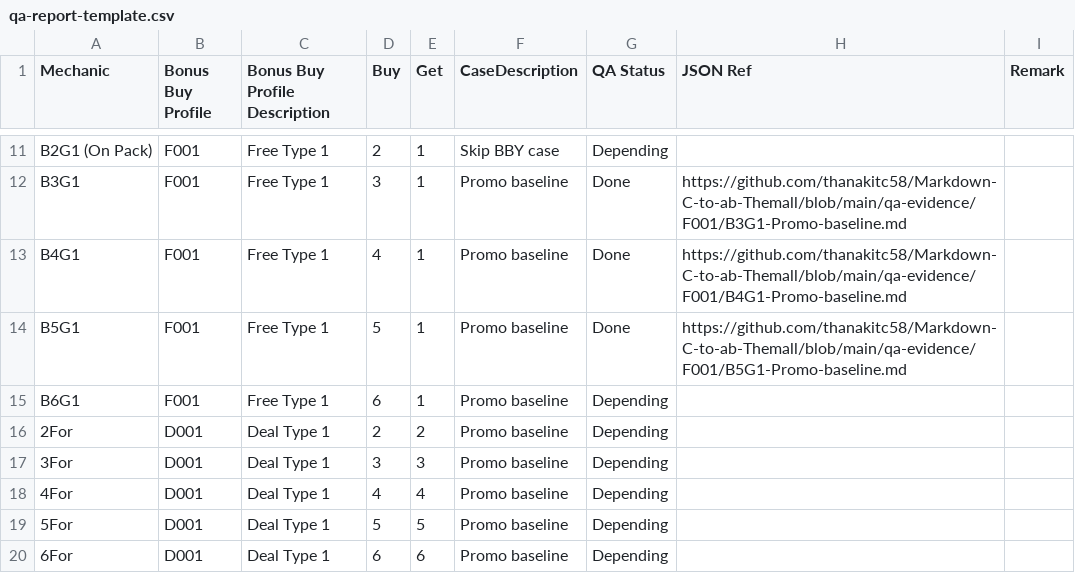
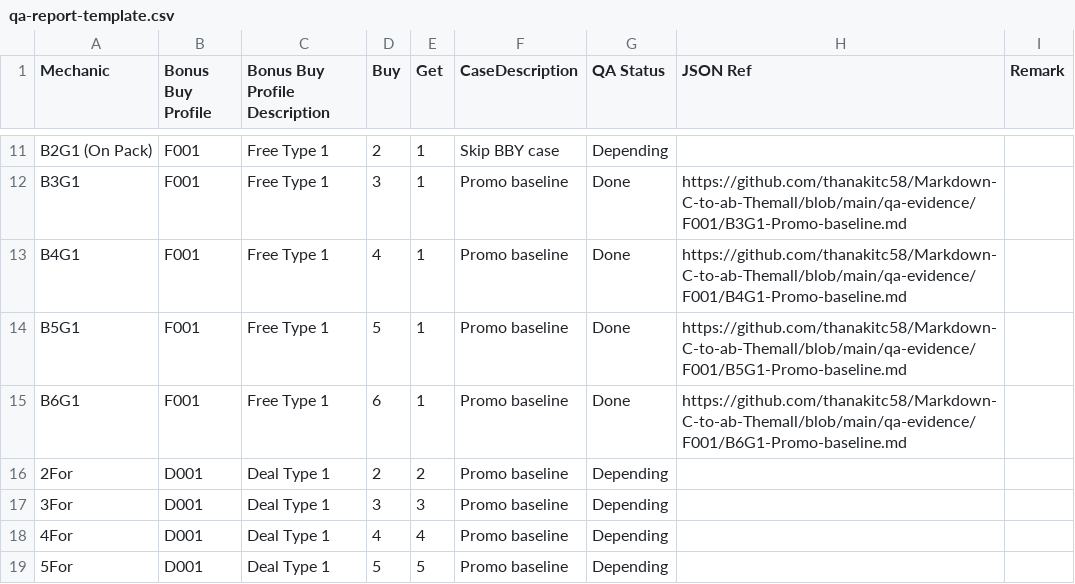
Before and after one commit to thanakitc58/Markdown-C-to-ab-Themall, a CSV file: qa-report-template.csv, drawn as a sheet; only a part is shown, gaps mark what is left out; the shorter side is filled out with more unchanged rows.

```diff
--- a/qa-report-template.csv
+++ b/qa-report-template.csv
@@ -14,3 +14,3 @@ B4G1,F001,Free Type 1,4,1,Promo baseline,Done,https://github.com/thanakitc58/Mar
 B5G1,F001,Free Type 1,5,1,Promo baseline,Done,https://github.com/thanakitc58/Markdown-C-to-ab-Themall/blob/main/qa-evidence/F001/B5G1-Promo-baseline.md,
-B6G1,F001,Free Type 1,6,1,Promo baseline,Depending,,
+B6G1,F001,Free Type 1,6,1,Promo baseline,Done,https://github.com/thanakitc58/Markdown-C-to-ab-Themall/blob/main/qa-evidence/F001/B6G1-Promo-baseline.md,
 2For,D001,Deal Type 1,2,2,Promo baseline,Depending,,
```
Also changed, not shown: 1 other file.
